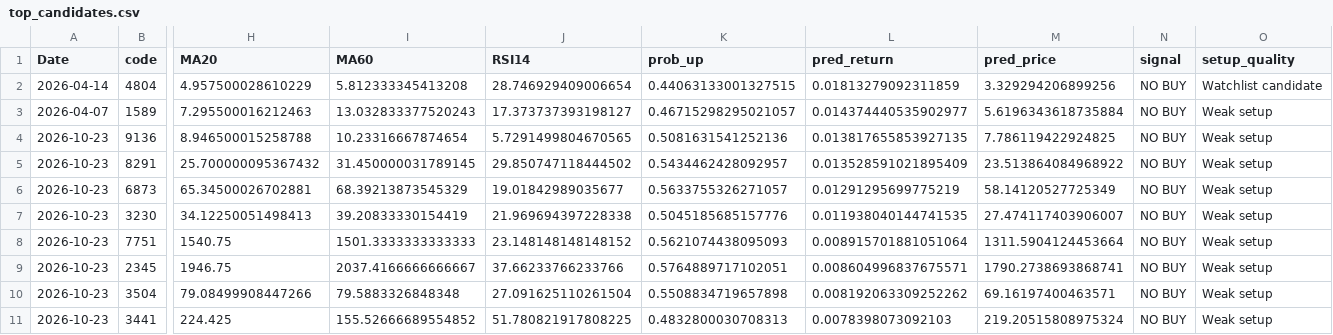
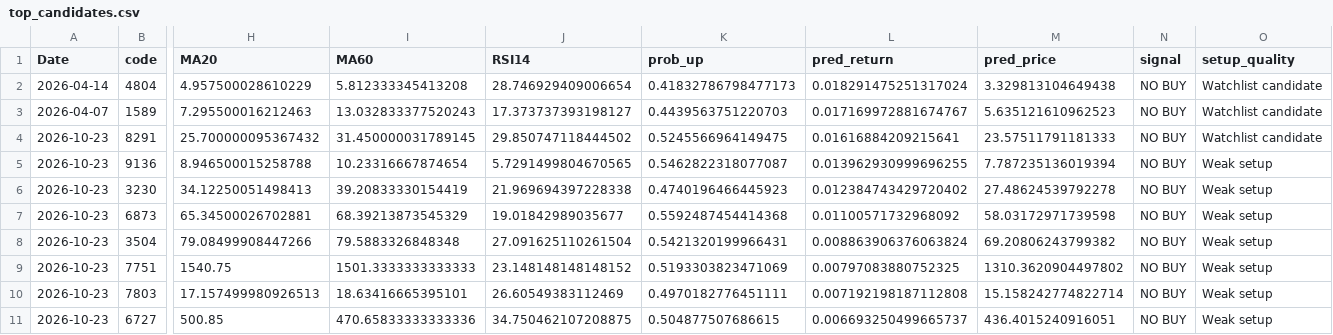
Before and after one commit to tthomas88121/Stock, a CSV file: outputs/top_candidates.csv, drawn as a sheet; only a part is shown, gaps mark what is left out; removed rows and columns are numbered as before the commit, all else as after; rows hold the shown columns only; the diff names each change by its address in the sheet, - before the commit and + after, or states it on an @@ line.

```diff
--- a/outputs/top_candidates.csv
+++ b/outputs/top_candidates.csv
-K2 (prob_up): 0.44063133001327515
+K2 (prob_up): 0.41832786798477173
-L2 (pred_return): 0.01813279092311859
+L2 (pred_return): 0.018291475251317024
-M2 (pred_price): 3.329294206899256
+M2 (pred_price): 3.329813104649438
-K3 (prob_up): 0.46715298295021057
+K3 (prob_up): 0.4439563751220703
-L3 (pred_return): 0.014374440535902977
+L3 (pred_return): 0.017169972881674767
-M3 (pred_price): 5.6196343618735884
+M3 (pred_price): 5.635121610962523
-O3 (setup_quality): Weak setup
+O3 (setup_quality): Watchlist candidate
+row 4: 2026-10-23 | 8291 | 25.700000095367432 | 31.450000031789145 | 29.850747118444502 | 0.5245566964149475 | 0.01616884209215641 | 23.57511791181333 | NO BUY | Watchlist candidate
-K5 (prob_up): 0.5081631541252136
+K5 (prob_up): 0.5462822318077087
-L5 (pred_return): 0.013817655853927135
+L5 (pred_return): 0.013962930999696255
-M5 (pred_price): 7.786119422924825
+M5 (pred_price): 7.787235136019394
-row 5: 2026-10-23 | 8291 | 25.700000095367432 | 31.450000031789145 | 29.850747118444502 | 0.5434462428092957 | 0.013528591021895409 | 23.513864084968922 | NO BUY | Weak setup
-row 6: 2026-10-23 | 6873 | 65.34500026702881 | 68.39213873545329 | 19.01842989035677 | 0.5633755326271057 | 0.01291295699775219 | 58.14120527725349 | NO BUY | Weak setup
-K6 (prob_up): 0.5045185685157776
+K6 (prob_up): 0.4740196466445923
-L6 (pred_return): 0.011938040144741535
+L6 (pred_return): 0.012384743429720402
-M6 (pred_price): 27.474117403906007
+M6 (pred_price): 27.48624539792278
-row 8: 2026-10-23 | 7751 | 1540.75 | 1501.3333333333333 | 23.148148148148152 | 0.5621074438095093 | 0.008915701881051064 | 1311.5904124453664 | NO BUY | Weak setup
-row 9: 2026-10-23 | 2345 | 1946.75 | 2037.4166666666667 | 37.66233766233766 | 0.5764889717102051 | 0.008604996837675571 | 1790.2738693868741 | NO BUY | Weak setup
+row 7: 2026-10-23 | 6873 | 65.34500026702881 | 68.39213873545329 | 19.01842989035677 | 0.5592487454414368 | 0.01100571732968092 | 58.03172971739598 | NO BUY | Weak setup
-K8 (prob_up): 0.5508834719657898
+K8 (prob_up): 0.5421320199966431
-L8 (pred_return): 0.008192063309252262
+L8 (pred_return): 0.008863906376063824
-M8 (pred_price): 69.16197400463571
+M8 (pred_price): 69.20806243799382
-row 11: 2026-10-23 | 3441 | 224.425 | 155.52666689554852 | 51.780821917808225 | 0.4832800030708313 | 0.0078398073092103 | 219.20515808975324 | NO BUY | Weak setup
+row 9: 2026-10-23 | 7751 | 1540.75 | 1501.3333333333333 | 23.148148148148152 | 0.5193303823471069 | 0.00797083880752325 | 1310.3620904497802 | NO BUY | Weak setup
+row 10: 2026-10-23 | 7803 | 17.157499980926513 | 18.63416665395101 | 26.60549383112469 | 0.4970182776451111 | 0.007192198187112808 | 15.158242774822714 | NO BUY | Weak setup
+row 11: 2026-10-23 | 6727 | 500.85 | 470.65833333333336 | 34.750462107208875 | 0.504877507686615 | 0.006693250499665737 | 436.4015240916051 | NO BUY | Weak setup
```
Also changed, not shown: outputs/daily_all_predictions.csv, 4 other files.
